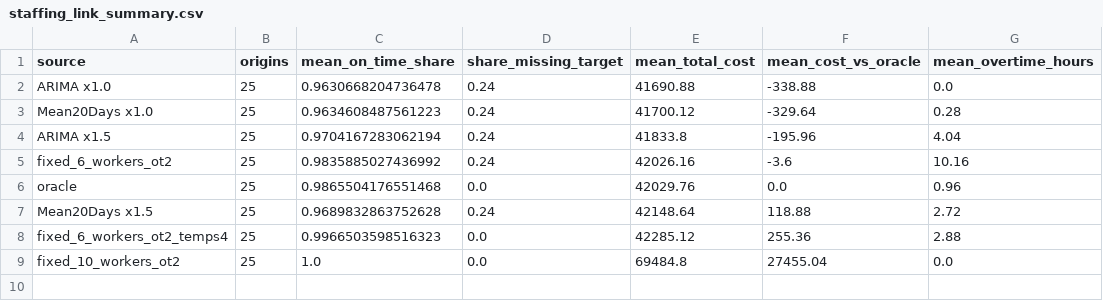
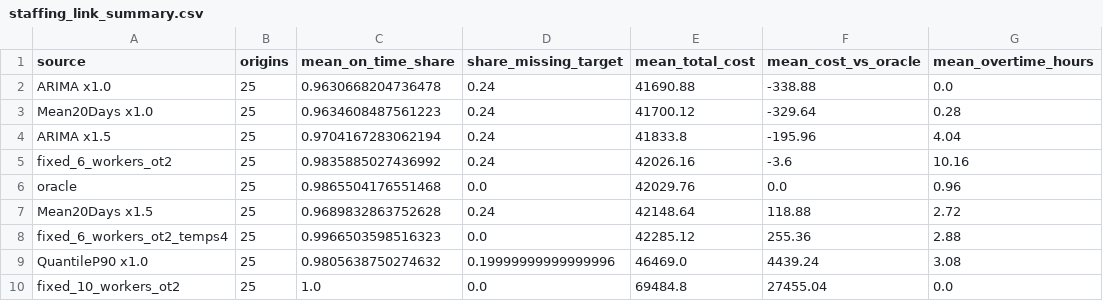
Before and after one commit to vmtri15/workforce-capacity-planner, a CSV file: data/processed/demand_forecast/staffing_link_summary.csv, drawn as a sheet; the diff names each change by its address in the sheet, - before the commit and + after, or states it on an @@ line.

```diff
--- a/data/processed/demand_forecast/staffing_link_summary.csv
+++ b/data/processed/demand_forecast/staffing_link_summary.csv
+row 9: QuantileP90 x1.0 | 25 | 0.9805638750274632 | 0.19999999999999996 | 46469.0 | 4439.24 | 3.08
```
Also changed, not shown: data/processed/demand_forecast/forecast_error_cost_summary.csv, data/processed/demand_forecast/latest_forecast.csv, 12 other files.
